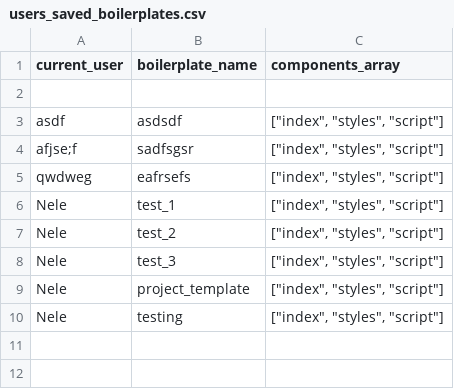
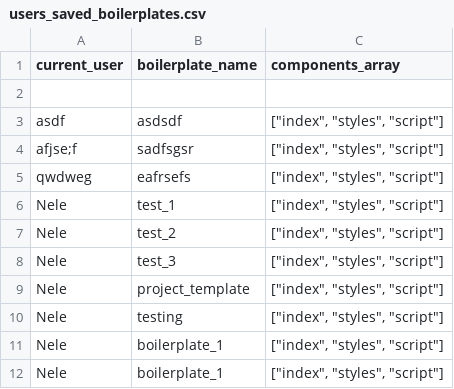
Before and after one commit to Taeverenele-zz/T1A3_terminal_app, a CSV file: users_saved_boilerplates.csv, drawn as a sheet; the diff names each change by its address in the sheet, - before the commit and + after, or states it on an @@ line.

```diff
--- a/users_saved_boilerplates.csv
+++ b/users_saved_boilerplates.csv
+row 11: Nele | boilerplate_1 | ["index", "styles", "script"]
+row 12: Nele | boilerplate_1 | ["index", "styles", "script"]
```
Also changed, not shown: 4 other files.
